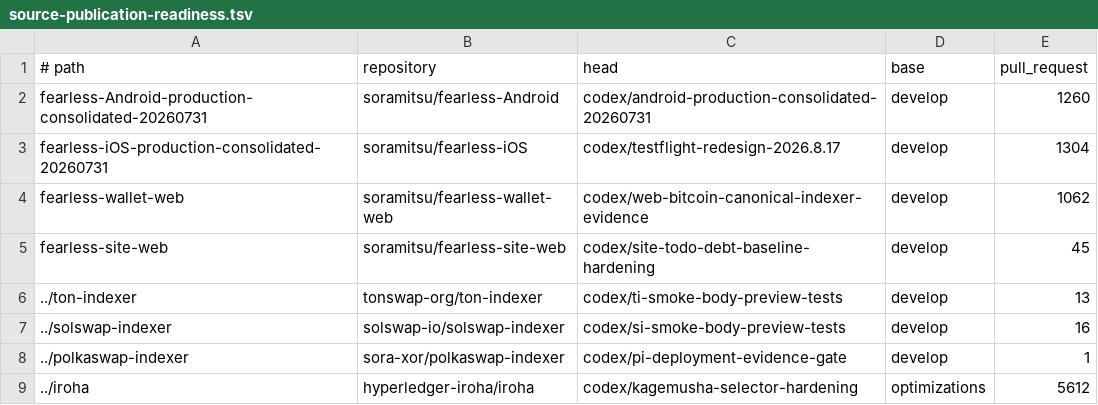
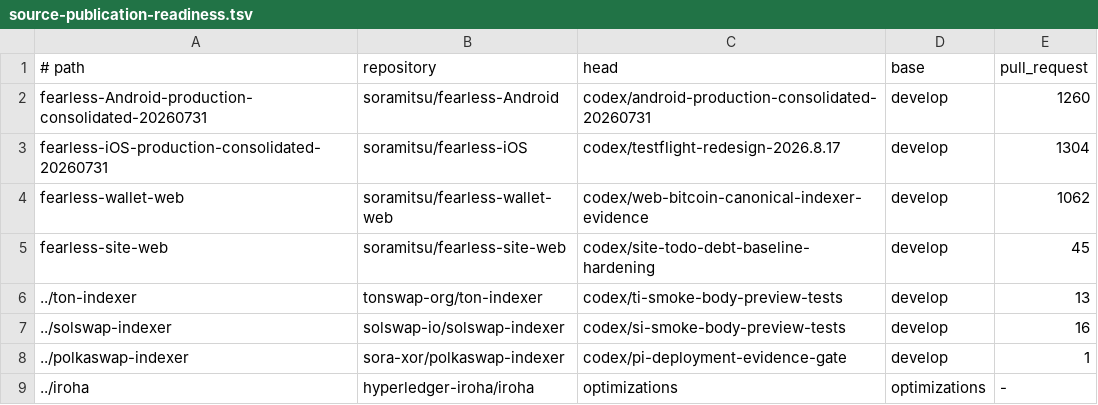
Before and after one commit to soramitsu/fearless-release-readiness, a TSV file: config/source-publication-readiness.tsv, drawn as a sheet.

```diff
--- a/config/source-publication-readiness.tsv
+++ b/config/source-publication-readiness.tsv
@@ -8,2 +8,2 @@ fearless-site-web	soramitsu/fearless-site-web	codex/site-todo-debt-baseline-hard
 ../polkaswap-indexer	sora-xor/polkaswap-indexer	codex/pi-deployment-evidence-gate	develop	1
-../iroha	hyperledger-iroha/iroha	codex/kagemusha-selector-hardening	optimizations	5612
+../iroha	hyperledger-iroha/iroha	optimizations	optimizations	-
```
Also changed, not shown: config/release-readiness-prs.tsv, 21 other files.
